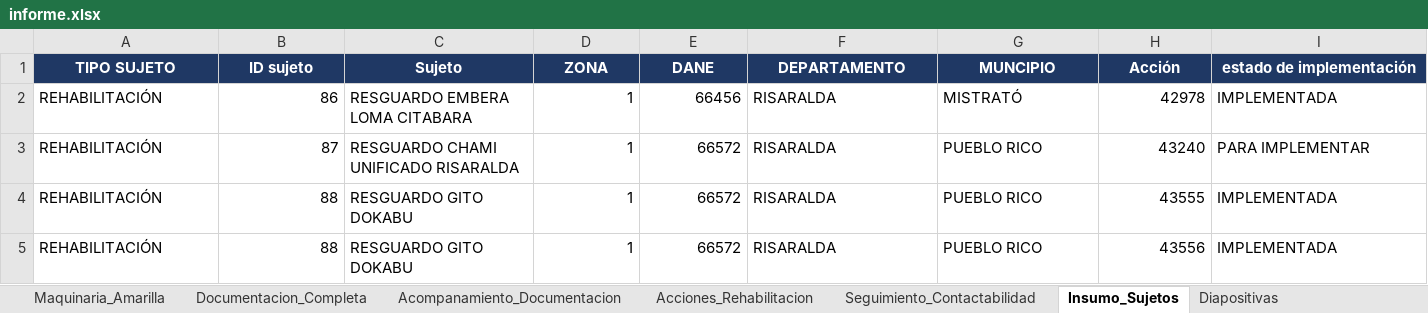
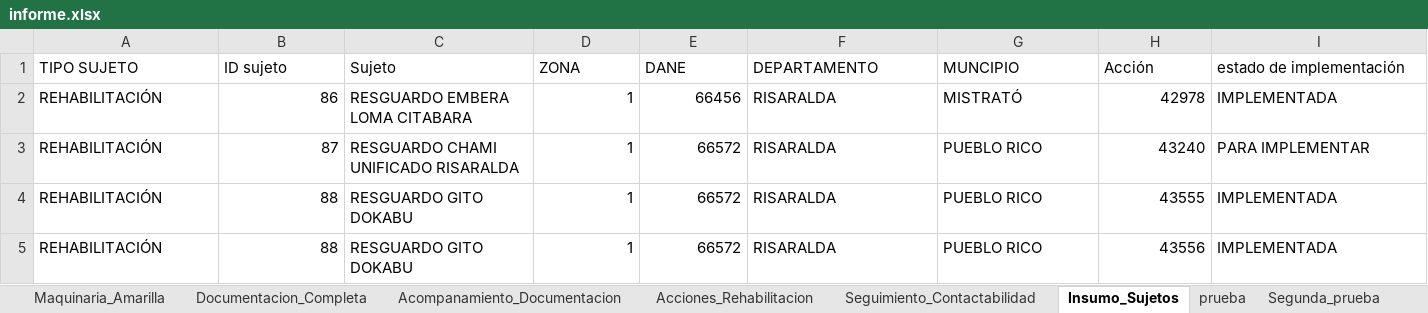
Before and after one commit to Angarita86/Presentaciones_3007, an Excel workbook: data/informe.xlsx, sheet Insumo_Sujetos, drawn as a sheet; only a part is shown; values as stored, in another font and other column widths than the file's, no borders; the diff covers the shown part only; the diff names each change by its address in the sheet, - before the commit and + after, or states it on an @@ line.

```diff
--- a/data/informe.xlsx (sheet Insumo_Sujetos)
+++ b/data/informe.xlsx (sheet Insumo_Sujetos)
+sheet tab: prueba
+sheet tab: Segunda_prueba
@@ A1:I1 fill: #1F3864 → none, bold: on → off, text colour: #FFFFFF → black, alignment: center → left @@
```
Also changed, not shown: cell formats elsewhere in this sheet, sheet Diapositivas, sheet Maquinaria_Amarilla, sheet Documentacion_Completa, sheet Acciones_Rehabilitacion, sheet Acompanamiento_Documentacion, sheet Seguimiento_Contactabilidad.
